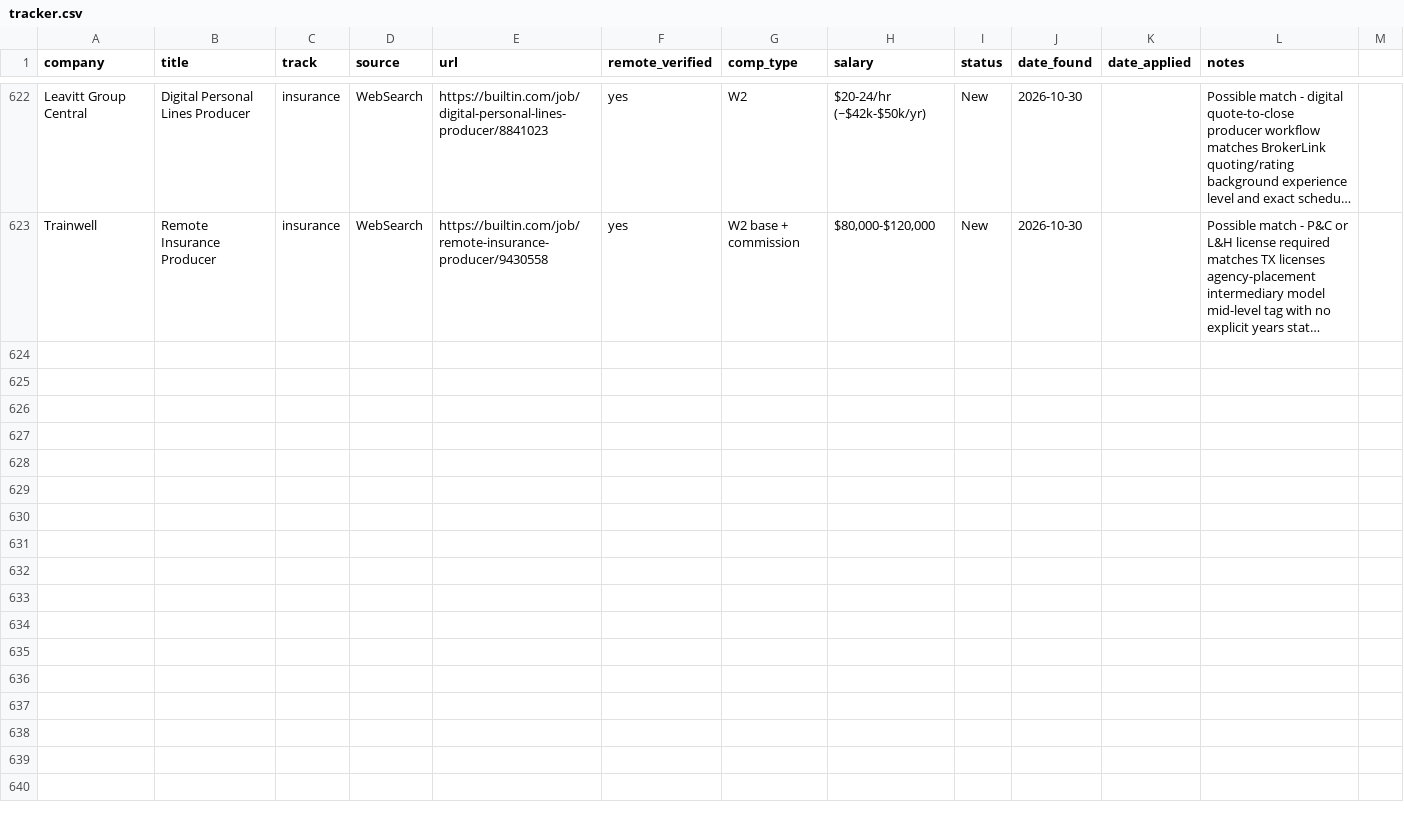
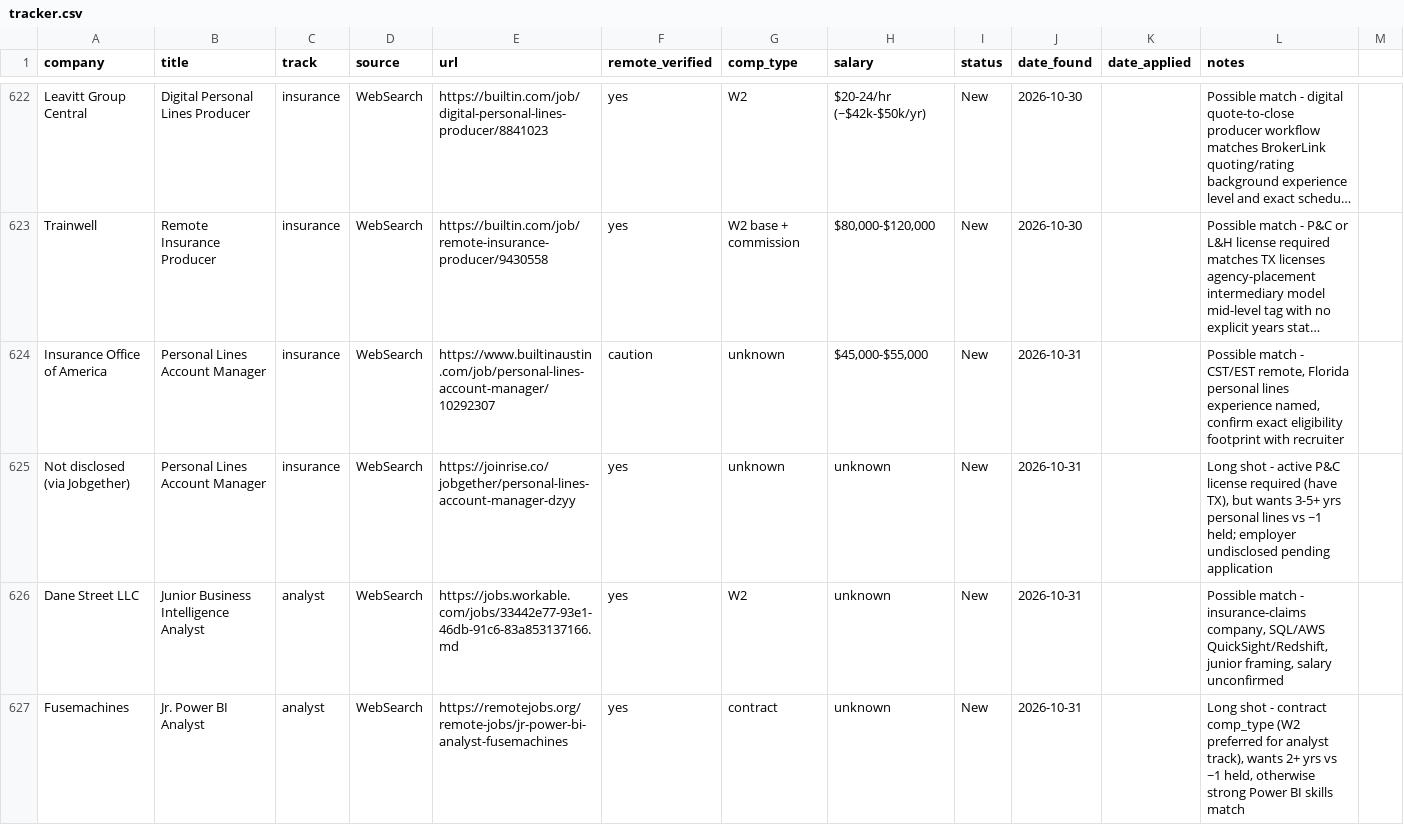
Before and after one commit to YaserHabibi76/ai-job-search-2.0, a CSV file: pipeline/tracker.csv, drawn as a sheet; only a part is shown, gaps mark what is left out; long unchanged cells end in …; the diff names each change by its address in the sheet, - before the commit and + after, or states it on an @@ line.

Commit message:
Daily job search run 2026-10-31

```diff
--- a/pipeline/tracker.csv
+++ b/pipeline/tracker.csv
+row 624: Insurance Office of America | Personal Lines Account Manager | insurance | WebSearch | https://www.builtinaustin.com/job/personal-lines-account-manager/10292307 | caution | unknown | $45,000-$55,000 | New | 2026-10-31 |  | Possible match - CST/EST remote, Florida personal lines experience named, confirm exact eligibility footprint with recruiter
+row 625: Not disclosed (via Jobgether) | Personal Lines Account Manager | insurance | WebSearch | https://joinrise.co/jobgether/personal-lines-account-manager-dzyy | yes | unknown | unknown | New | 2026-10-31 |  | Long shot - active P&C license required (have TX), but wants 3-5+ yrs personal lines vs ~1 held; employer undisclosed pending application
+row 626: Dane Street LLC | Junior Business Intelligence Analyst | analyst | WebSearch | https://jobs.workable.com/jobs/33442e77-93e1-46db-91c6-83a853137166.md | yes | W2 | unknown | New | 2026-10-31 |  | Possible match - insurance-claims company, SQL/AWS QuickSight/Redshift, junior framing, salary unconfirmed
+row 627: Fusemachines | Jr. Power BI Analyst | analyst | WebSearch | https://remotejobs.org/remote-jobs/jr-power-bi-analyst-fusemachines | yes | contract | unknown | New | 2026-10-31 |  | Long shot - contract comp_type (W2 preferred for analyst track), wants 2+ yrs vs ~1 held, otherwise strong Power BI skills match
```
Also changed, not shown: 1 other file.
